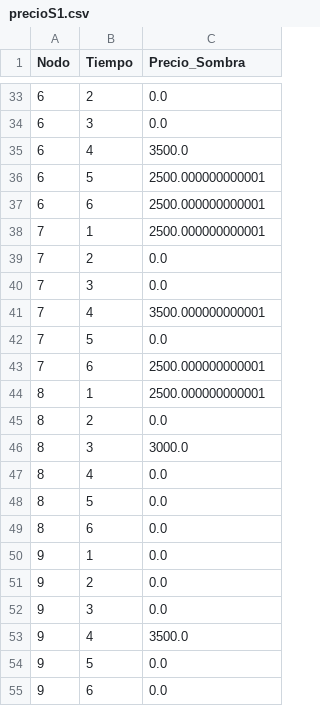
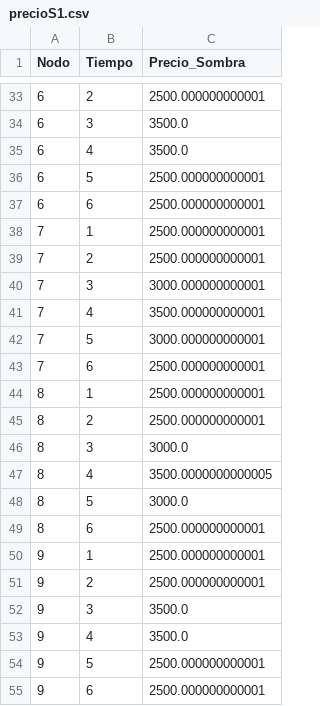
Before and after one commit to RicardoFDQ/OperacionEconomica, a CSV file: Tarea01Mod/ResultadoPrecioSombra/precioS1.csv, drawn as a sheet; only a part is shown, gaps mark what is left out; the diff covers the shown part only.

```diff
--- a/Tarea01Mod/ResultadoPrecioSombra/precioS1.csv
+++ b/Tarea01Mod/ResultadoPrecioSombra/precioS1.csv
@@ -33,3 +33,3 @@ Nodo,Tiempo,Precio_Sombra
-6,2,0.0
-6,3,0.0
+6,2,2500.000000000001
+6,3,3500.0
 6,4,3500.0
@@ -38,18 +38,18 @@ Nodo,Tiempo,Precio_Sombra
 7,1,2500.000000000001
-7,2,0.0
-7,3,0.0
+7,2,2500.000000000001
+7,3,3000.000000000001
 7,4,3500.000000000001
-7,5,0.0
+7,5,3000.000000000001
 7,6,2500.000000000001
 8,1,2500.000000000001
-8,2,0.0
+8,2,2500.000000000001
 8,3,3000.0
-8,4,0.0
-8,5,0.0
-8,6,0.0
-9,1,0.0
-9,2,0.0
-9,3,0.0
+8,4,3500.0000000000005
+8,5,3000.0
+8,6,2500.000000000001
+9,1,2500.000000000001
+9,2,2500.000000000001
+9,3,3500.0
 9,4,3500.0
-9,5,0.0
-9,6,0.0
+9,5,2500.000000000001
+9,6,2500.000000000001
```
Also changed, not shown: 17 edited cells elsewhere in this file, 2 other files.
